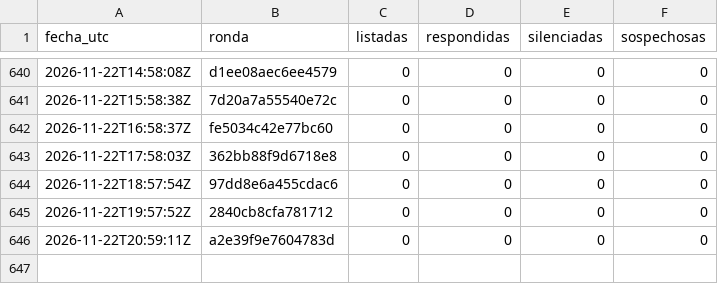
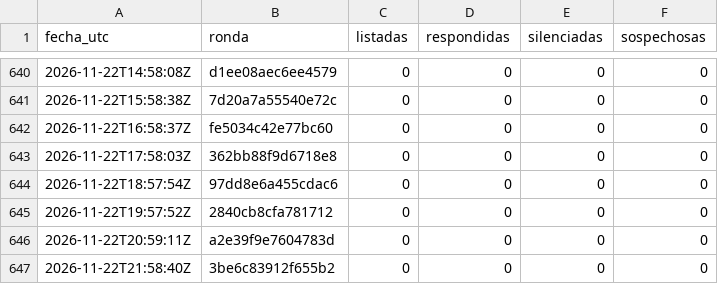
Before and after one commit to hardlypythonnmr/cpe-engine, a CSV file: earn/naos/motor/comentarios/registro-rondas.csv, drawn as a sheet; only a part is shown, gaps mark what is left out.

```diff
--- a/earn/naos/motor/comentarios/registro-rondas.csv
+++ b/earn/naos/motor/comentarios/registro-rondas.csv
@@ -646 +646,2 @@ fecha_utc,ronda,listadas,respondidas,silenciadas,sospechosas
 2026-11-22T20:59:11Z,a2e39f9e7604783d,0,0,0,0
+2026-11-22T21:58:40Z,3be6c83912f655b2,0,0,0,0
```
Also changed, not shown: earn/naos/medicion/cuota-yt.csv, earn/naos/motor/comentarios/lecturas.csv.
